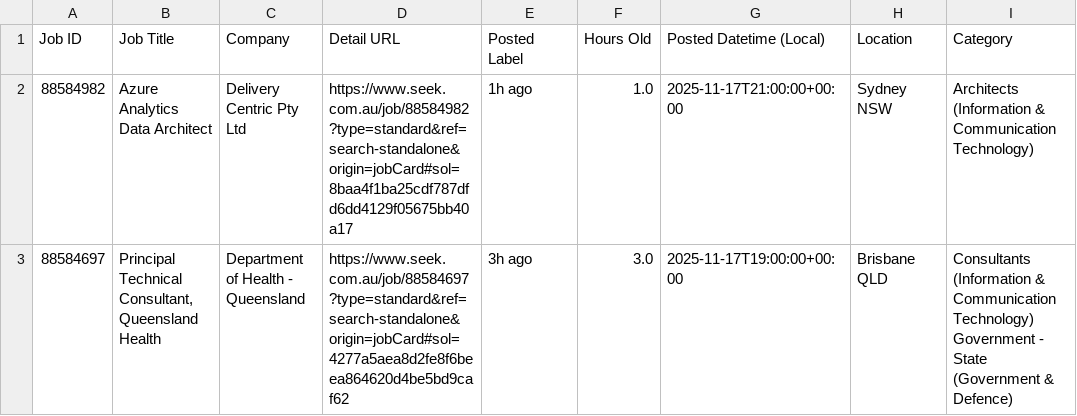
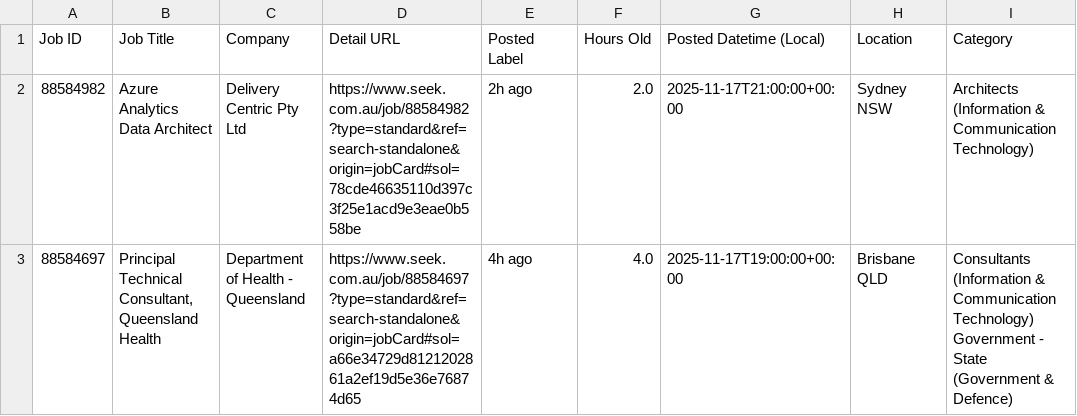
Before and after one commit to TIMXSHI/JobScrapper_SEEK_BA.BI, a CSV file: seek_MLAI_24h.csv, drawn as a sheet; only a part is shown; the diff names each change by its address in the sheet, - before the commit and + after, or states it on an @@ line.

```diff
--- a/seek_MLAI_24h.csv
+++ b/seek_MLAI_24h.csv
-D2 (Detail URL): https://www.seek.com.au/job/88584982?type=standard&ref=search-standalone&origin=jobCard#sol=8baa4f1ba25cdf787dfd6dd4129f05675bb40a17
+D2 (Detail URL): https://www.seek.com.au/job/88584982?type=standard&ref=search-standalone&origin=jobCard#sol=78cde46635110d397c3f25e1acd9e3eae0b558be
-E2 (Posted Label): 1h ago
+E2 (Posted Label): 2h ago
-F2 (Hours Old): 1.0
+F2 (Hours Old): 2.0
-D3 (Detail URL): https://www.seek.com.au/job/88584697?type=standard&ref=search-standalone&origin=jobCard#sol=4277a5aea8d2fe8f6beea864620d4be5bd9caf62
+D3 (Detail URL): https://www.seek.com.au/job/88584697?type=standard&ref=search-standalone&origin=jobCard#sol=a66e34729d8121202861a2ef19d5e36e76874d65
-E3 (Posted Label): 3h ago
+E3 (Posted Label): 4h ago
-F3 (Hours Old): 3.0
+F3 (Hours Old): 4.0
```
Also changed, not shown: seek_SIA_24h.csv.
